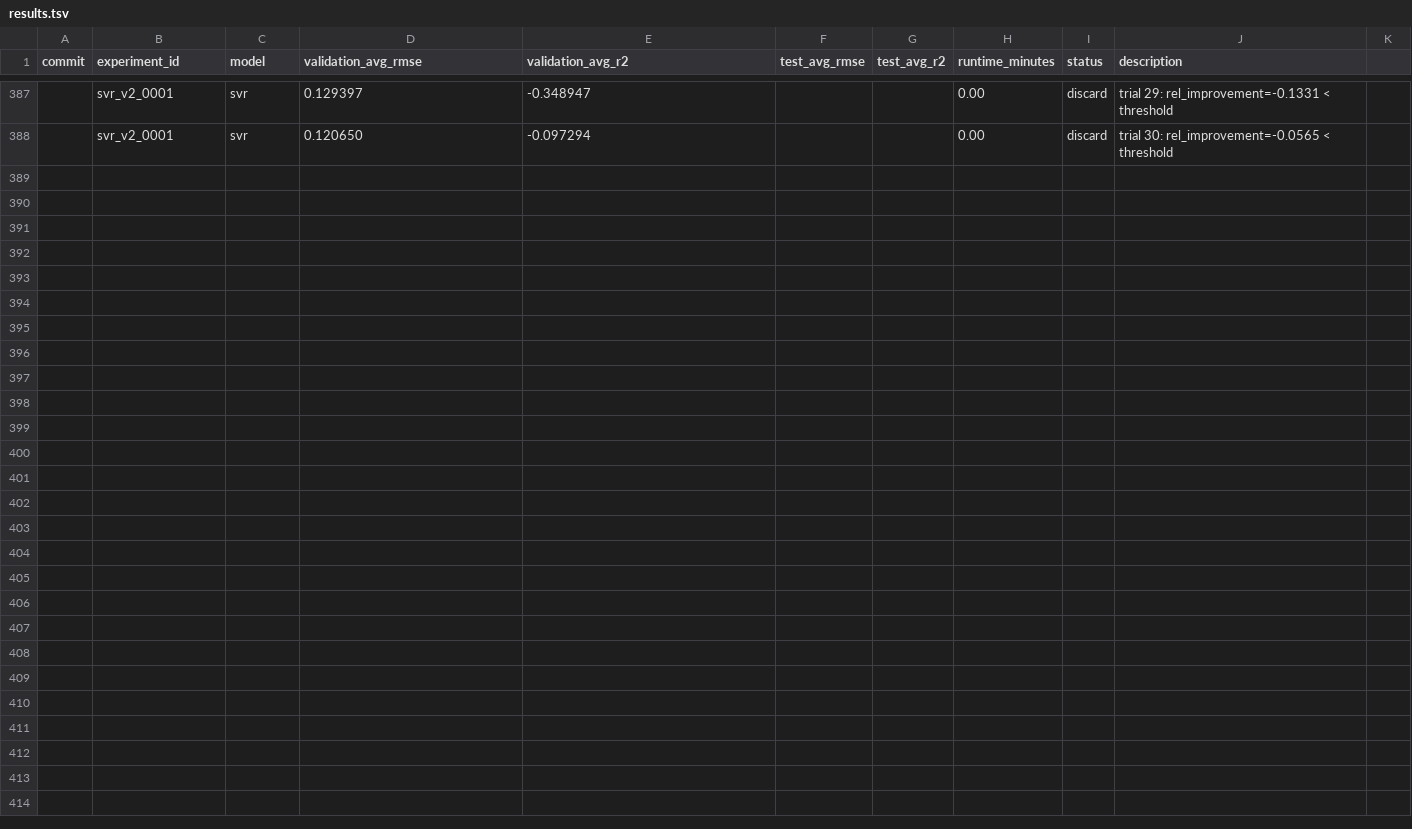
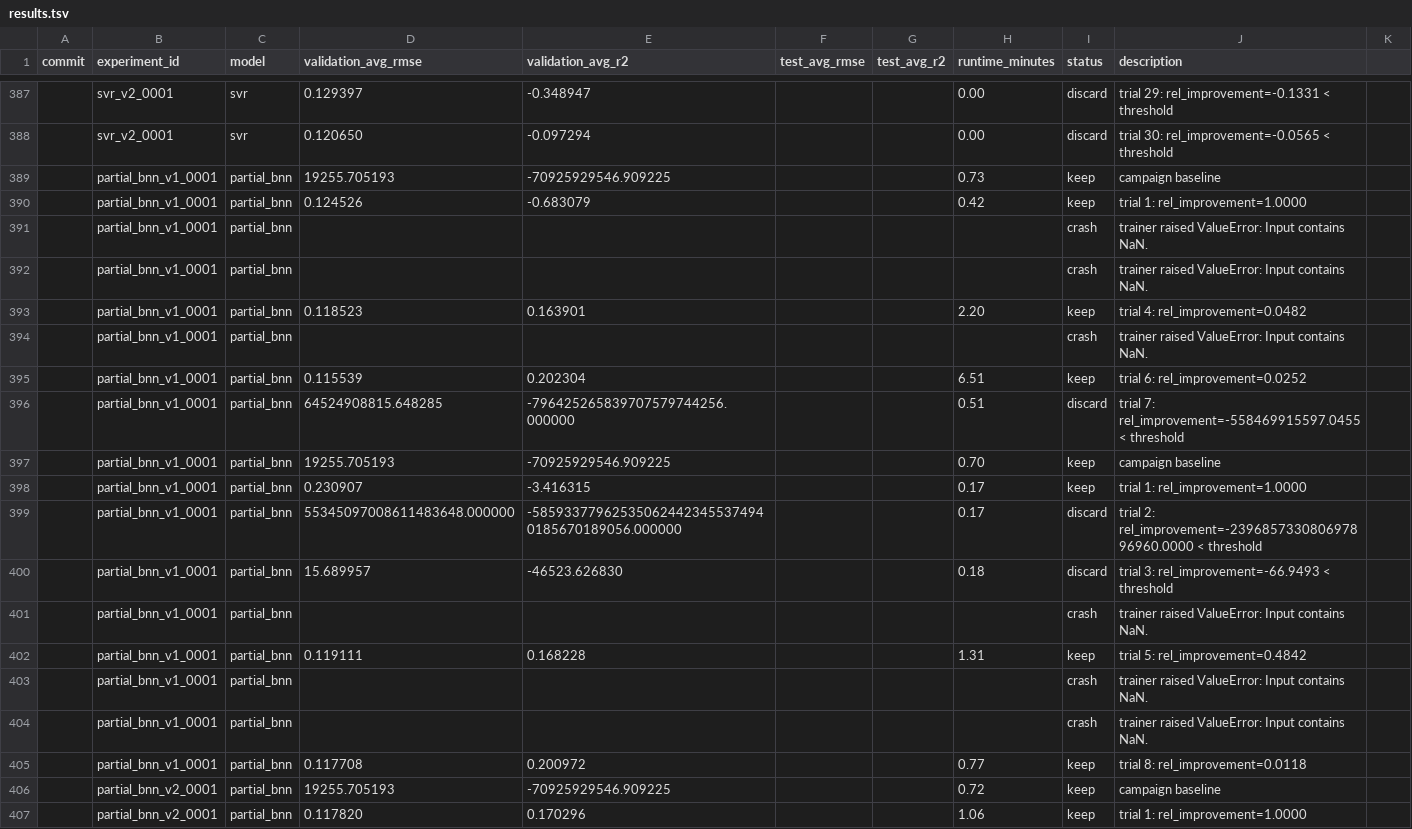
Before and after one commit to n-nels/cataverse.ai, a TSV file: orchestration/src/experiments/automation/results.tsv, drawn as a sheet; only a part is shown, gaps mark what is left out; the diff covers the shown part only.

```diff
--- a/orchestration/src/experiments/automation/results.tsv
+++ b/orchestration/src/experiments/automation/results.tsv
@@ -388 +388,20 @@ commit	experiment_id	model	validation_avg_rmse	validation_avg_r2	test_avg_rmse	t
 	svr_v2_0001	svr	0.120650	-0.097294			0.00	discard	trial 30: rel_improvement=-0.0565 < threshold
+	partial_bnn_v1_0001	partial_bnn	19255.705193	-70925929546.909225			0.73	keep	campaign baseline
+	partial_bnn_v1_0001	partial_bnn	0.124526	-0.683079			0.42	keep	trial 1: rel_improvement=1.0000
+	partial_bnn_v1_0001	partial_bnn						crash	trainer raised ValueError: Input contains NaN.
+	partial_bnn_v1_0001	partial_bnn						crash	trainer raised ValueError: Input contains NaN.
+	partial_bnn_v1_0001	partial_bnn	0.118523	0.163901			2.20	keep	trial 4: rel_improvement=0.0482
+	partial_bnn_v1_0001	partial_bnn						crash	trainer raised ValueError: Input contains NaN.
+	partial_bnn_v1_0001	partial_bnn	0.115539	0.202304			6.51	keep	trial 6: rel_improvement=0.0252
+	partial_bnn_v1_0001	partial_bnn	64524908815.648285	-796425265839707579744256.000000			0.51	discard	trial 7: rel_improvement=-558469915597.0455 < threshold
+	partial_bnn_v1_0001	partial_bnn	19255.705193	-70925929546.909225			0.70	keep	campaign baseline
+	partial_bnn_v1_0001	partial_bnn	0.230907	-3.416315			0.17	keep	trial 1: rel_improvement=1.0000
+	partial_bnn_v1_0001	partial_bnn	55345097008611483648.000000	-585933779625350624423455374940185670189056.000000			0.17	discard	trial 2: rel_improvement=-239685733080697896960.0000 < threshold
+	partial_bnn_v1_0001	partial_bnn	15.689957	-46523.626830			0.18	discard	trial 3: rel_improvement=-66.9493 < threshold
+	partial_bnn_v1_0001	partial_bnn						crash	trainer raised ValueError: Input contains NaN.
+	partial_bnn_v1_0001	partial_bnn	0.119111	0.168228			1.31	keep	trial 5: rel_improvement=0.4842
+	partial_bnn_v1_0001	partial_bnn						crash	trainer raised ValueError: Input contains NaN.
+	partial_bnn_v1_0001	partial_bnn						crash	trainer raised ValueError: Input contains NaN.
+	partial_bnn_v1_0001	partial_bnn	0.117708	0.200972			0.77	keep	trial 8: rel_improvement=0.0118
+	partial_bnn_v2_0001	partial_bnn	19255.705193	-70925929546.909225			0.72	keep	campaign baseline
+	partial_bnn_v2_0001	partial_bnn	0.117820	0.170296			1.06	keep	trial 1: rel_improvement=1.0000
```
Also changed, not shown: 9 added rows elsewhere in this file, 21 other files.
